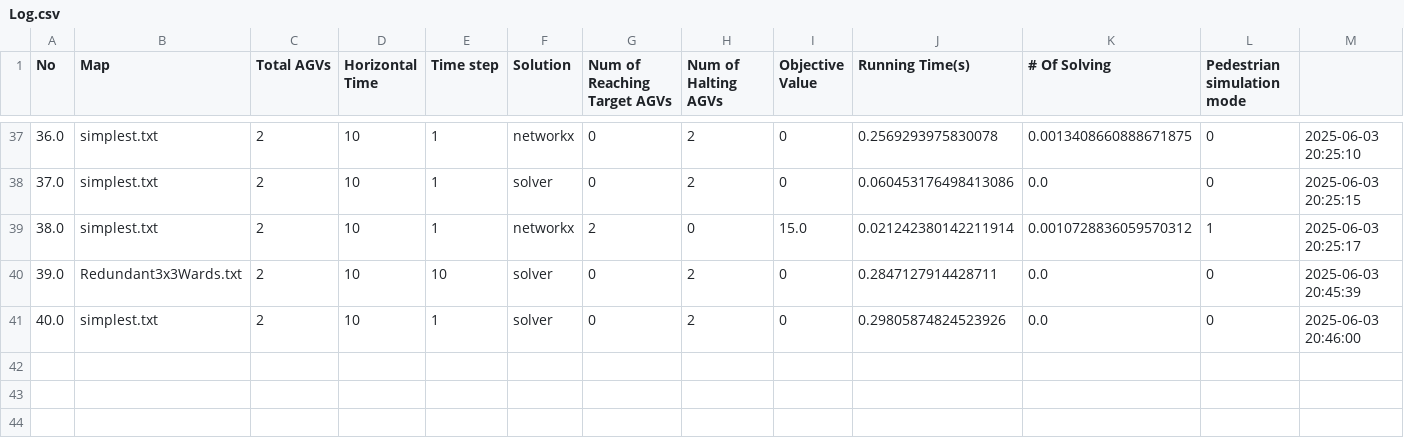
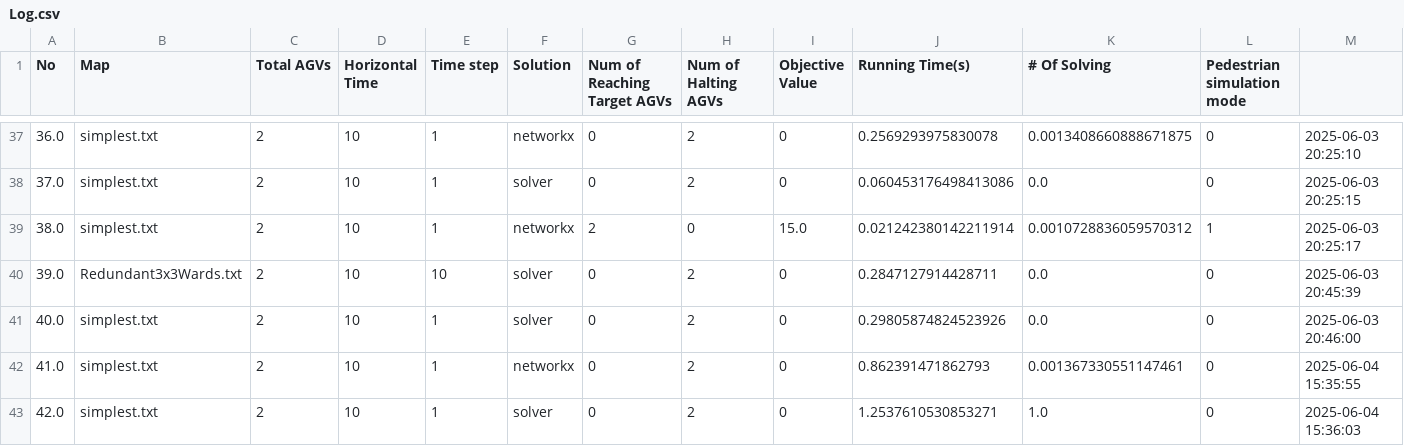
Before and after one commit to thieuminh/pps-draft-new, a CSV file: Log.csv, drawn as a sheet; only a part is shown, gaps mark what is left out; the diff names each change by its address in the sheet, - before the commit and + after, or states it on an @@ line.

```diff
--- a/Log.csv
+++ b/Log.csv
+row 42: 41.0 | simplest.txt | 2 | 10 | 1 | networkx | 0 | 2 | 0 | 0.862391471862793 | 0.001367330551147461 | 0 | 2025-06-04 15:35:55
+row 43: 42.0 | simplest.txt | 2 | 10 | 1 | solver | 0 | 2 | 0 | 1.2537610530853271 | 1.0 | 0 | 2025-06-04 15:36:03
```
Also changed, not shown: 4 other files.
